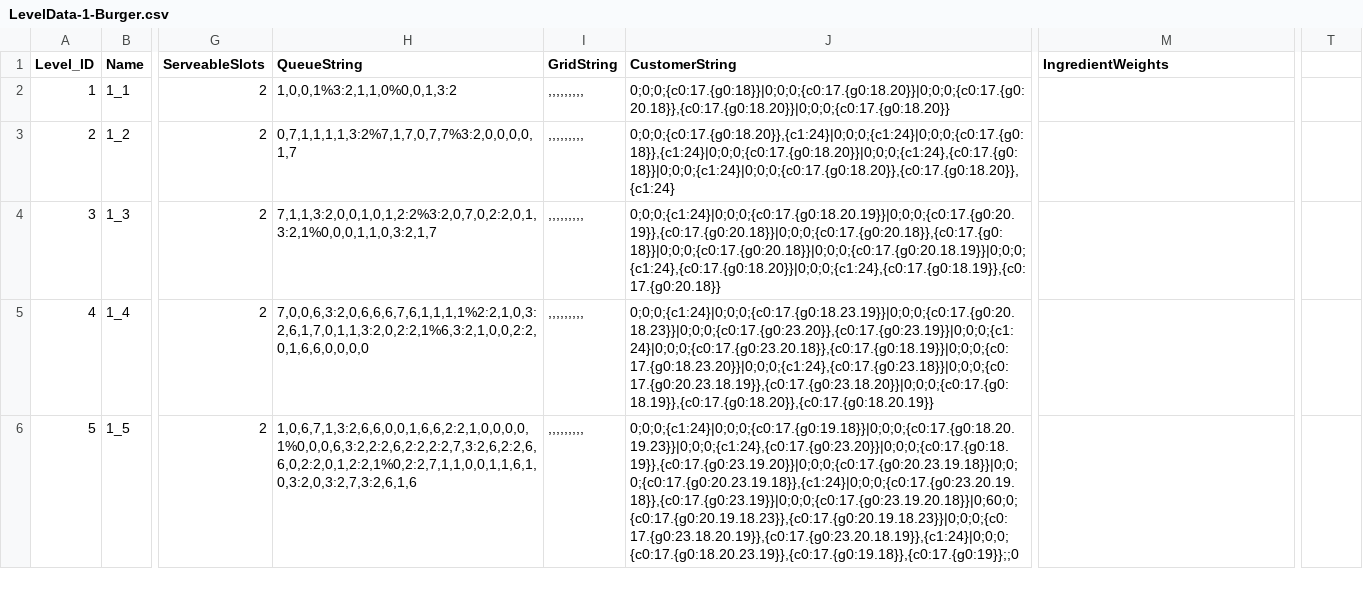
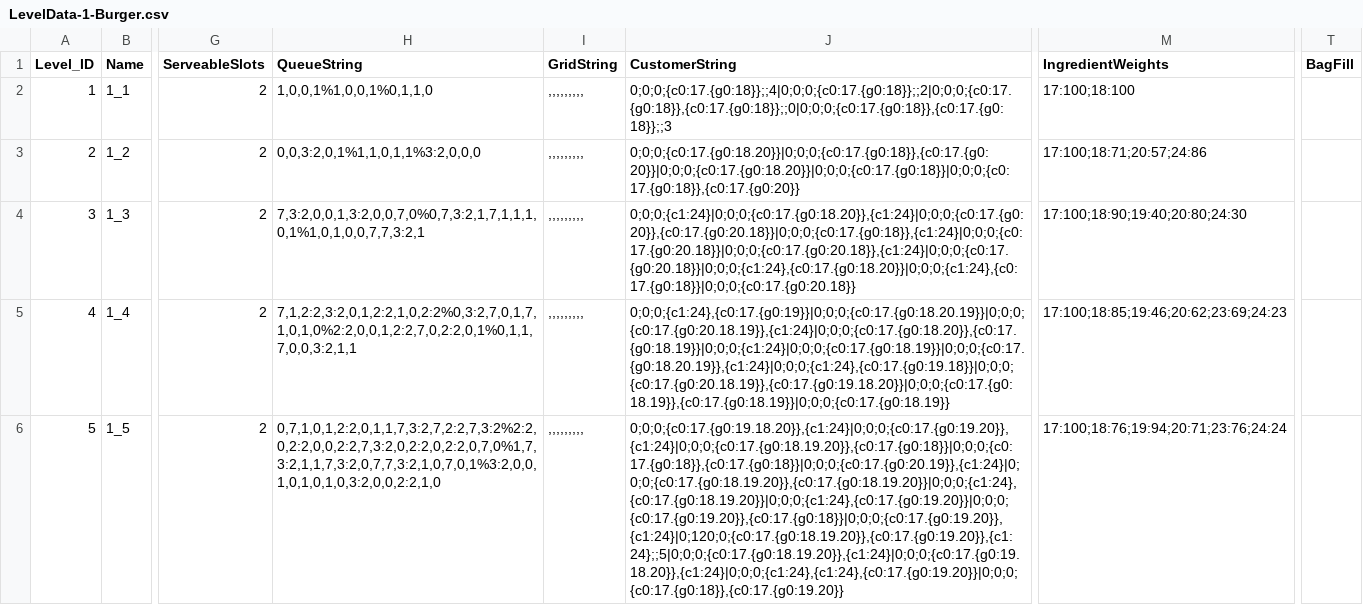
Before and after one commit to vuquangdai9x/vuquangdai9x-CookOrder-WebDesignTool, a CSV file: src/data/config/nodegraph/maps/LevelData-1-Burger.csv, drawn as a sheet; only a part is shown, gaps mark what is left out; the diff covers the shown part only; the diff names each change by its address in the sheet, - before the commit and + after, or states it on an @@ line.

```diff
--- a/src/data/config/nodegraph/maps/LevelData-1-Burger.csv
+++ b/src/data/config/nodegraph/maps/LevelData-1-Burger.csv
-T1: (empty)
+T1: BagFill
-H2 (QueueString): 1,0,0,1%3:2,1,1,0%0,0,1,3:2
+H2 (QueueString): 1,0,0,1%1,0,0,1%0,1,1,0
-J2 (CustomerString): 0;0;0;{c0:17.{g0:18}}|0;0;0;{c0:17.{g0:18.20}}|0;0;0;{c0:17.{g0:20.18}},{c0:17.{g0:18.20}}|0;0;0;{c0:17.{g0:18.20}}
+J2 (CustomerString): 0;0;0;{c0:17.{g0:18}};;4|0;0;0;{c0:17.{g0:18}};;2|0;0;0;{c0:17.{g0:18}},{c0:17.{g0:18}};;0|0;0;0;{c0:17.{g0:18}},{c0:17.{g0:18}};;3
-M2 (IngredientWeights): (empty)
+M2 (IngredientWeights): 17:100;18:100
-H3 (QueueString): 0,7,1,1,1,1,3:2%7,1,7,0,7,7%3:2,0,0,0,0,1,7
+H3 (QueueString): 0,0,3:2,0,1%1,1,0,1,1%3:2,0,0,0
-J3 (CustomerString): 0;0;0;{c0:17.{g0:18.20}},{c1:24}|0;0;0;{c1:24}|0;0;0;{c0:17.{g0:18}},{c1:24}|0;0;0;{c0:17.{g0:18.20}}|0;0;0;{c1:24},{c0:17.{g0:18}}|0;0;0;{c1:24}|0;0;0;{c0:17.{g0:18.20}},{c0:17.{g0:18.20}},{c1:24}
+J3 (CustomerString): 0;0;0;{c0:17.{g0:18.20}}|0;0;0;{c0:17.{g0:18}},{c0:17.{g0:20}}|0;0;0;{c0:17.{g0:18.20}}|0;0;0;{c0:17.{g0:18}}|0;0;0;{c0:17.{g0:18}},{c0:17.{g0:20}}
-M3 (IngredientWeights): (empty)
+M3 (IngredientWeights): 17:100;18:71;20:57;24:86
-H4 (QueueString): 7,1,1,3:2,0,0,1,0,1,2:2%3:2,0,7,0,2:2,0,1,3:2,1%0,0,0,1,1,0,3:2,1,7
+H4 (QueueString): 7,3:2,0,0,1,3:2,0,0,7,0%0,7,3:2,1,7,1,1,1,0,1%1,0,1,0,0,7,7,3:2,1
-J4 (CustomerString): 0;0;0;{c1:24}|0;0;0;{c0:17.{g0:18.20.19}}|0;0;0;{c0:17.{g0:20.19}},{c0:17.{g0:20.18}}|0;0;0;{c0:17.{g0:20.18}},{c0:17.{g0:18}}|0;0;0;{c0:17.{g0:20.18}}|0;0;0;{c0:17.{g0:20.18.19}}|0;0;0;{c1:24},{c0:17.{g0:18.20}}|0;0;0;{c1:24},{c0:17.{g0:18.19}},{c0:17.{g0:20.18}}
+J4 (CustomerString): 0;0;0;{c1:24}|0;0;0;{c0:17.{g0:18.20}},{c1:24}|0;0;0;{c0:17.{g0:20}},{c0:17.{g0:20.18}}|0;0;0;{c0:17.{g0:18}},{c1:24}|0;0;0;{c0:17.{g0:20.18}}|0;0;0;{c0:17.{g0:20.18}},{c1:24}|0;0;0;{c0:17.{g0:20.18}}|0;0;0;{c1:24},{c0:17.{g0:18.20}}|0;0;0;{c1:24},{c0:17.{g0:18}}|0;0;0;{c0:17.{g0:20.18}}
-M4 (IngredientWeights): (empty)
+M4 (IngredientWeights): 17:100;18:90;19:40;20:80;24:30
-H5 (QueueString): 7,0,0,6,3:2,0,6,6,6,7,6,1,1,1,1%2:2,1,0,3:2,6,1,7,0,1,1,3:2,0,2:2,1%6,3:2,1,0,0,2:2,0,1,6,6,0,0,0,0
+H5 (QueueString): 7,1,2:2,3:2,0,1,2:2,1,0,2:2%0,3:2,7,0,1,7,1,0,1,0%2:2,0,0,1,2:2,7,0,2:2,0,1%0,1,1,7,0,0,3:2,1,1
-J5 (CustomerString): 0;0;0;{c1:24}|0;0;0;{c0:17.{g0:18.23.19}}|0;0;0;{c0:17.{g0:20.18.23}}|0;0;0;{c0:17.{g0:23.20}},{c0:17.{g0:23.19}}|0;0;0;{c1:24}|0;0;0;{c0:17.{g0:23.20.18}},{c0:17.{g0:18.19}}|0;0;0;{c0:17.{g0:18.23.20}}|0;0;0;{c1:24},{c0:17.{g0:23.18}}|0;0;0;{c0:17.{g0:20.23.18.19}},{c0:17.{g0:23.18.20}}|0;0;0;{c0:17.{g0:18.19}},{c0:17.{g0:18.20}},{c0:17.{g0:18.20.19}}
+J5 (CustomerString): 0;0;0;{c1:24},{c0:17.{g0:19}}|0;0;0;{c0:17.{g0:18.20.19}}|0;0;0;{c0:17.{g0:20.18.19}},{c1:24}|0;0;0;{c0:17.{g0:18.20}},{c0:17.{g0:18.19}}|0;0;0;{c1:24}|0;0;0;{c0:17.{g0:18.19}}|0;0;0;{c0:17.{g0:18.20.19}},{c1:24}|0;0;0;{c1:24},{c0:17.{g0:19.18}}|0;0;0;{c0:17.{g0:20.18.19}},{c0:17.{g0:19.18.20}}|0;0;0;{c0:17.{g0:18.19}},{c0:17.{g0:18.19}}|0;0;0;{c0:17.{g0:18.19}}
-M5 (IngredientWeights): (empty)
+M5 (IngredientWeights): 17:100;18:85;19:46;20:62;23:69;24:23
-H6 (QueueString): 1,0,6,7,1,3:2,6,6,0,0,1,6,6,2:2,1,0,0,0,0,1%0,0,0,6,3:2,2:2,6,2:2,2:2,7,3:2,6,2:2,6,6,0,2:2,0,1,2:2,1%0,2:2,7,1,1,0,0,1,1,6,1,0,3:2,0,3:2,7,3:2,6,1,6
+H6 (QueueString): 0,7,1,0,1,2:2,0,1,1,7,3:2,7,2:2,7,3:2%2:2,0,2:2,0,0,2:2,7,3:2,0,2:2,0,2:2,0,7,0%1,7,3:2,1,1,7,3:2,0,7,7,3:2,1,0,7,0,1%3:2,0,0,1,0,1,0,1,0,3:2,0,0,2:2,1,0
-J6 (CustomerString): 0;0;0;{c1:24}|0;0;0;{c0:17.{g0:19.18}}|0;0;0;{c0:17.{g0:18.20.19.23}}|0;0;0;{c1:24},{c0:17.{g0:23.20}}|0;0;0;{c0:17.{g0:18.19}},{c0:17.{g0:23.19.20}}|0;0;0;{c0:17.{g0:20.23.19.18}}|0;0;0;{c0:17.{g0:20.23.19.18}},{c1:24}|0;0;0;{c0:17.{g0:23.20.19.18}},{c0:17.{g0:23.19}}|0;0;0;{c0:17.{g0:23.19.20.18}}|0;60;0;{c0:17.{g0:20.19.18.23}},{c0:17.{g0:20.19.18.23}}|0;0;0;{c0:17.{g0:23.18.20.19}},{c0:17.{g0:23.20.18.19}},{c1:24}|0;0;0;{c0:17.{g0:18.20.23.19}},{c0:17.{g0:19.18}},{c0:17.{g0:19}};;0
+J6 (CustomerString): 0;0;0;{c0:17.{g0:19.18.20}},{c1:24}|0;0;0;{c0:17.{g0:19.20}},{c1:24}|0;0;0;{c0:17.{g0:18.19.20}},{c0:17.{g0:18}}|0;0;0;{c0:17.{g0:18}},{c0:17.{g0:18}}|0;0;0;{c0:17.{g0:20.19}},{c1:24}|0;0;0;{c0:17.{g0:18.19.20}},{c0:17.{g0:18.19.20}}|0;0;0;{c1:24},{c0:17.{g0:18.19.20}}|0;0;0;{c1:24},{c0:17.{g0:19.20}}|0;0;0;{c0:17.{g0:19.20}},{c0:17.{g0:18}}|0;0;0;{c0:17.{g0:19.20}},{c1:24}|0;120;0;{c0:17.{g0:18.19.20}},{c0:17.{g0:19.20}},{c1:24};;5|0;0;0;{c0:17.{g0:18.19.20}},{c1:24}|0;0;0;{c0:17.{g0:19.18.20}},{c1:24}|0;0;0;{c1:24},{c1:24},{c0:17.{g0:19.20}}|0;0;0;{c0:17.{g0:18}},{c0:17.{g0:19.20}}
-M6 (IngredientWeights): (empty)
+M6 (IngredientWeights): 17:100;18:76;19:94;20:71;23:76;24:24
```
Also changed, not shown: 143 edited cells elsewhere in this file, 8 other files.
